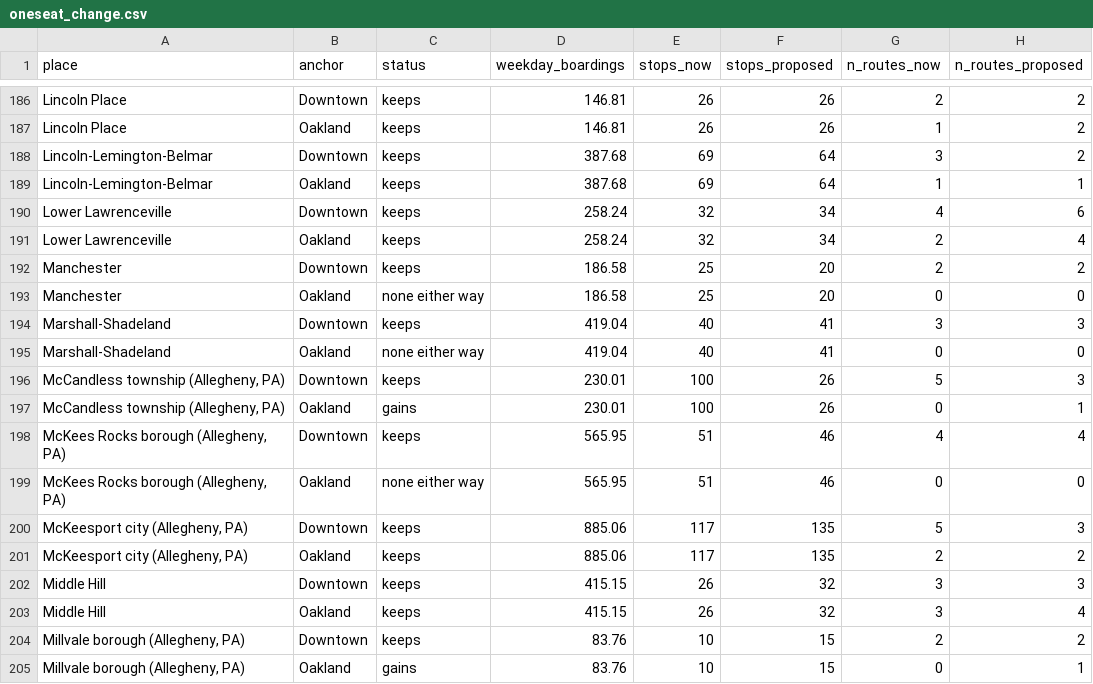
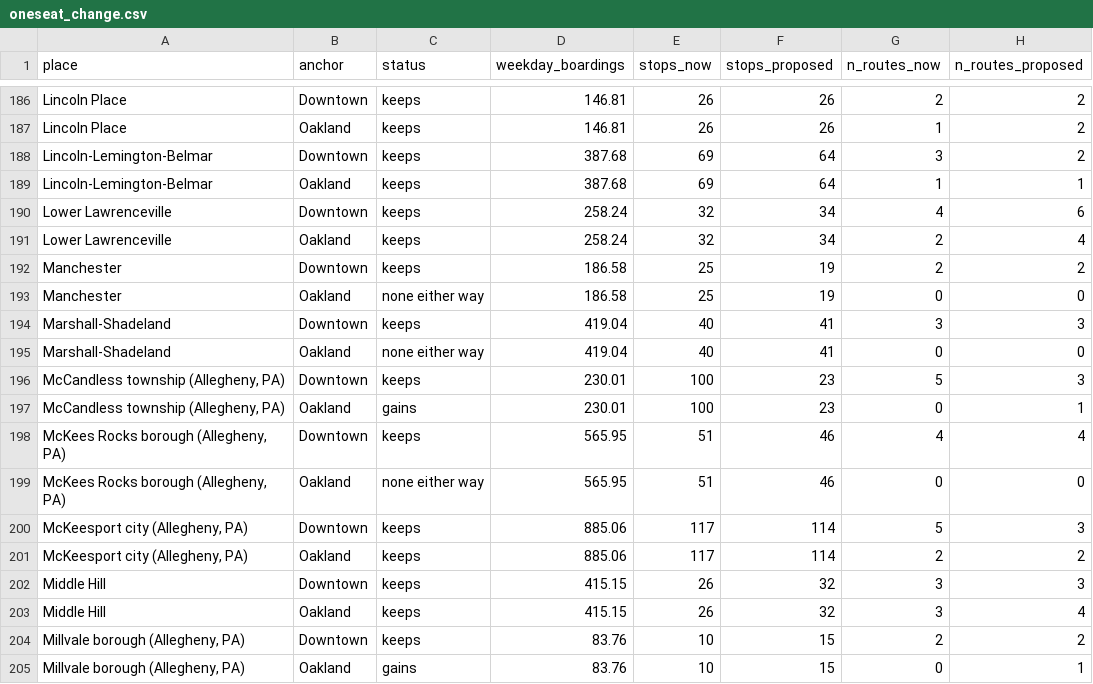
Before and after one commit to maxachis/prt-refresh-assessment, a CSV file: data/oneseat_change.csv, drawn as a sheet; only a part is shown, gaps mark what is left out; the diff covers the shown part only; the diff names each change by its address in the sheet, - before the commit and + after, or states it on an @@ line.

```diff
--- a/data/oneseat_change.csv
+++ b/data/oneseat_change.csv
-F192:F193 (stops_proposed): 20
+F192:F193 (stops_proposed): 19
-F196:F197 (stops_proposed): 26
+F196:F197 (stops_proposed): 23
-F200:F201 (stops_proposed): 135
+F200:F201 (stops_proposed): 114
```
Also changed, not shown: 151 edited cells elsewhere in this file, data/service_levels.csv, 12 other files.
